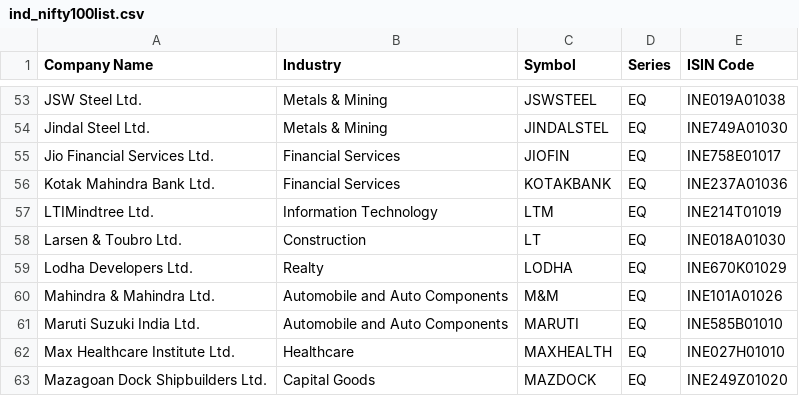
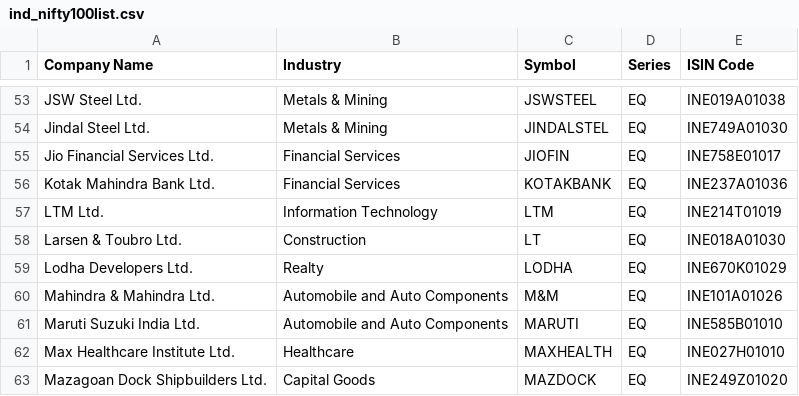
Before and after one commit to prayan2702/Streamlit_Momn_v13_Cached_DB, a CSV file: ind_nifty100list.csv, drawn as a sheet; only a part is shown, gaps mark what is left out.

```diff
--- a/ind_nifty100list.csv
+++ b/ind_nifty100list.csv
@@ -56,3 +56,3 @@ Jio Financial Services Ltd.,Financial Services,JIOFIN,EQ,INE758E01017
 Kotak Mahindra Bank Ltd.,Financial Services,KOTAKBANK,EQ,INE237A01036
-LTIMindtree Ltd.,Information Technology,LTM,EQ,INE214T01019
+LTM Ltd.,Information Technology,LTM,EQ,INE214T01019
 Larsen & Toubro Ltd.,Construction,LT,EQ,INE018A01030
```
Also changed, not shown: ind_nifty200list.csv, ind_nifty500list.csv, 2 other files.
